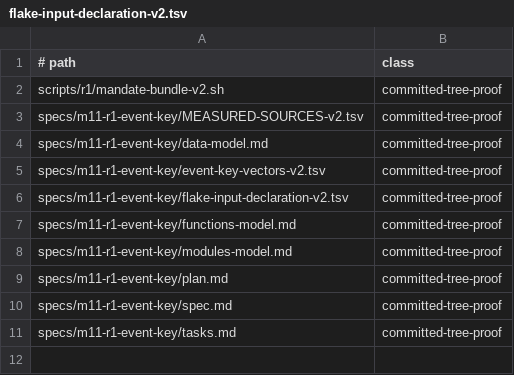
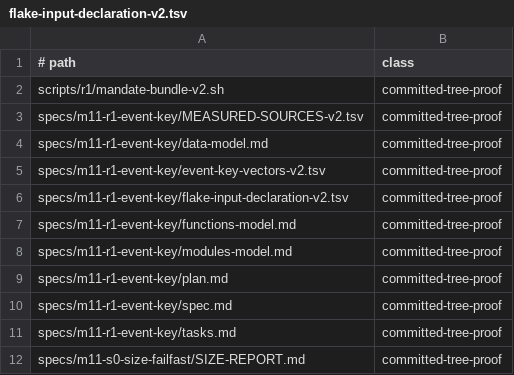
Before and after one commit to lambdasistemi/cardano-keri, a TSV file: specs/m11-r1-event-key/flake-input-declaration-v2.tsv, drawn as a sheet.

Commit message:
fix(m11): declare SIZE-REPORT in flake-discipline set
Add specs/m11-s0-size-failfast/SIZE-REPORT.md to the exact
non-onchain changed-path declaration after the R1 family
remeasurement. Refresh only that declaration digest.

Tasks: T011, T012, T013

```diff
--- a/specs/m11-r1-event-key/flake-input-declaration-v2.tsv
+++ b/specs/m11-r1-event-key/flake-input-declaration-v2.tsv
@@ -11 +11,2 @@ specs/m11-r1-event-key/spec.md	committed-tree-proof
 specs/m11-r1-event-key/tasks.md	committed-tree-proof
+specs/m11-s0-size-failfast/SIZE-REPORT.md	committed-tree-proof
```
Also changed, not shown: specs/m11-r1-event-key/MEASURED-SOURCES-v2.tsv.
